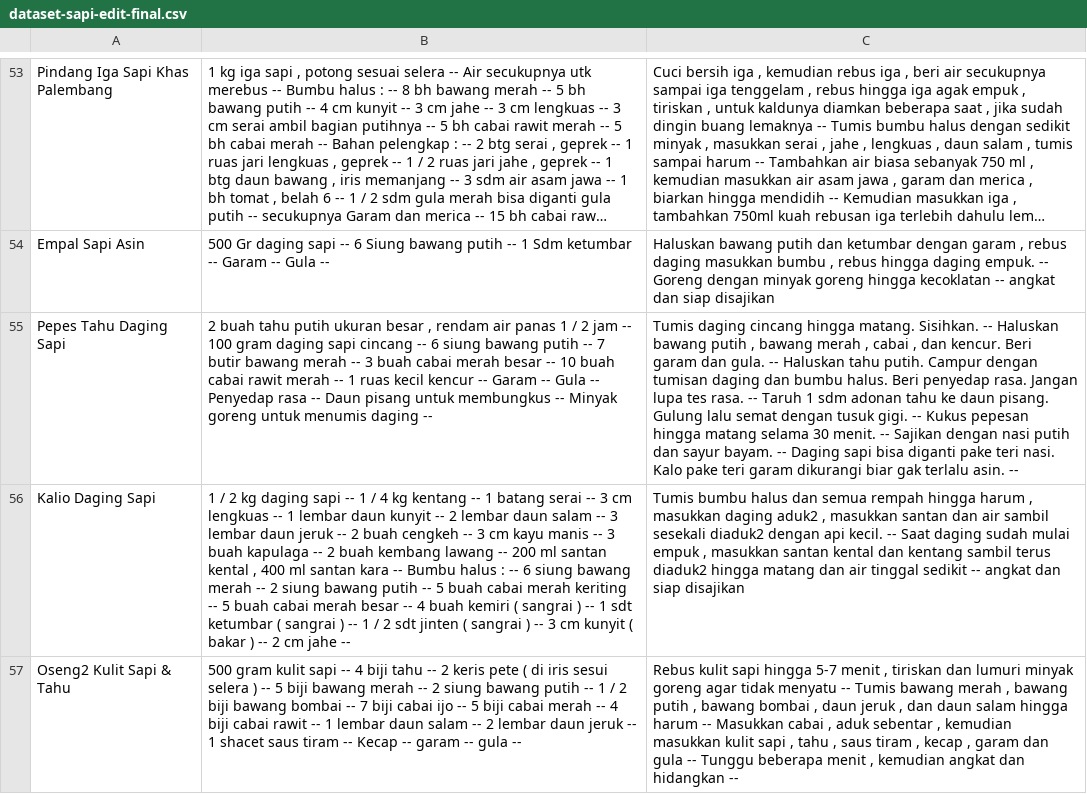
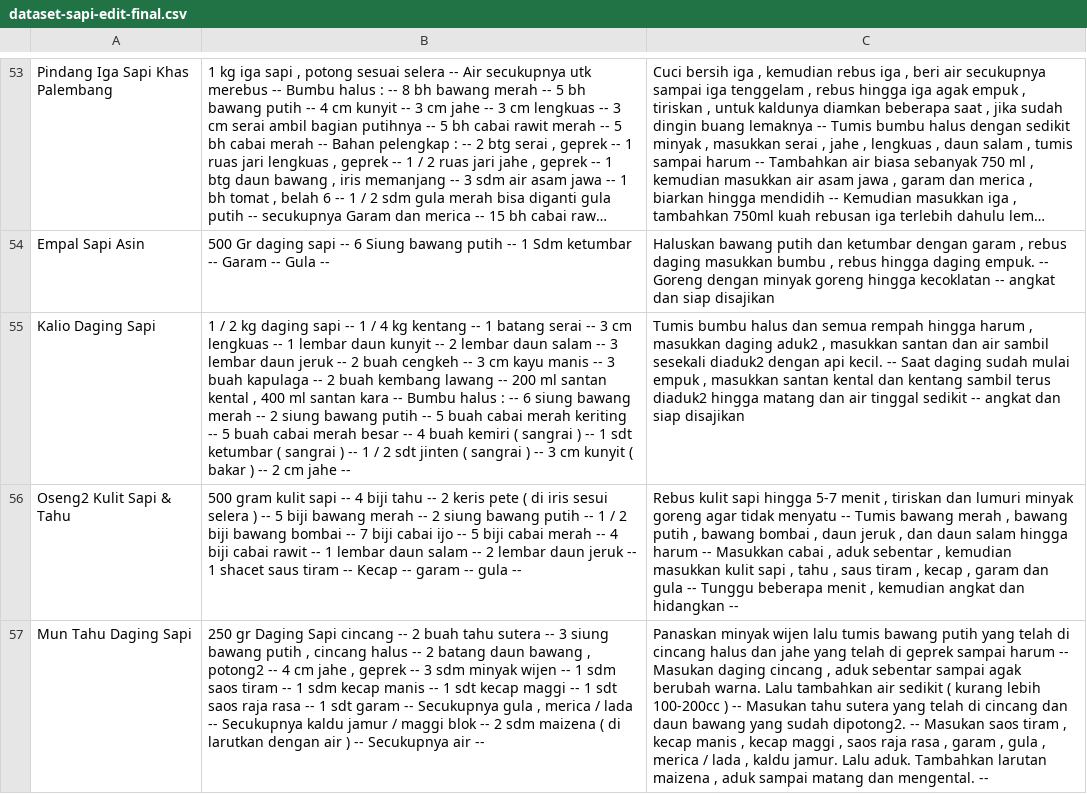
Before and after one commit to I0719031/Bangkit-Capstone-PC628, a CSV file: Clean Dataset/dataset-sapi-edit-final.csv, drawn as a sheet; only a part is shown, gaps mark what is left out; the shorter side is filled out with more unchanged rows; long unchanged cells end in …; removed rows and columns are numbered as before the commit, all else as after; the diff covers the shown part only; the diff names each change by its address in the sheet, - before the commit and + after, or states it on an @@ line.

Commit message:
Remove Duplicate

```diff
--- a/Clean Dataset/dataset-sapi-edit-final.csv
+++ b/Clean Dataset/dataset-sapi-edit-final.csv
-row 55: Pepes Tahu Daging Sapi | 2 buah tahu putih ukuran besar , rendam air panas 1 / 2 jam -- 100 gram daging sapi cincang -- 6 siung bawang putih -- 7 butir bawang merah -- 3 buah cabai merah besar -- 10 buah cabai rawit merah -- 1 ruas kecil kencur -- Garam -- Gula -- Penyedap rasa -- Daun pisang untuk membungkus -- Minyak goreng untuk menumis daging -- | Tumis daging cincang hingga matang. Sisihkan. -- Haluskan bawang putih , bawang merah , cabai , dan kencur. Beri garam dan gula. -- Haluskan tahu putih. Campur dengan tumisan daging dan bumbu halus. Beri penyedap rasa. Jangan lupa tes rasa. -- Taruh 1 sdm adonan tahu ke daun pisang. Gulung lalu semat dengan tusuk gigi. -- Kukus pepesan hingga matang selama 30 menit. -- Sajikan dengan nasi putih dan sayur bayam. -- Daging sapi bisa diganti pake teri nasi. Kalo pake teri garam dikurangi biar gak terlalu asin. --
```
Also changed, not shown: 4 added rows and 3 removed rows elsewhere in this file.
